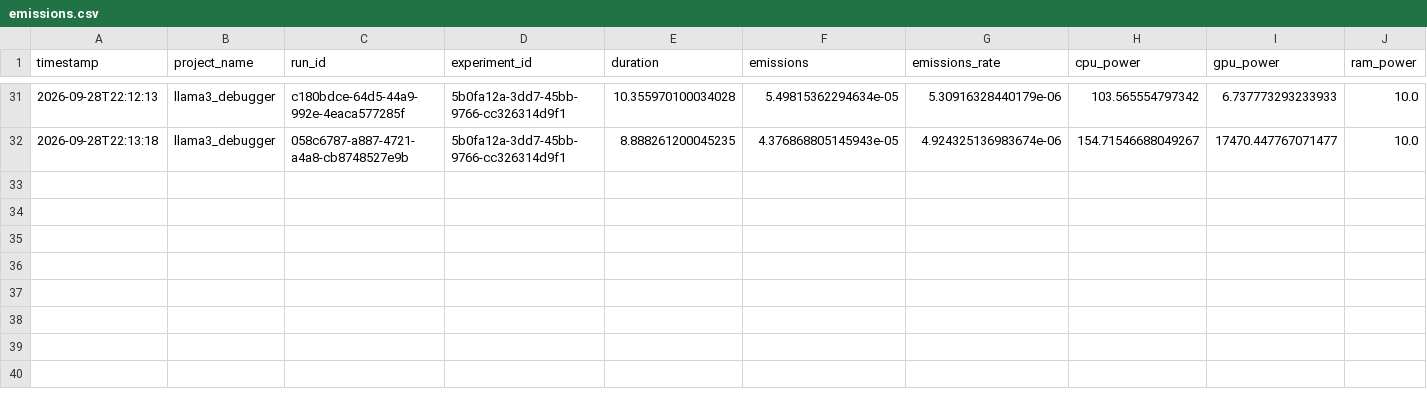
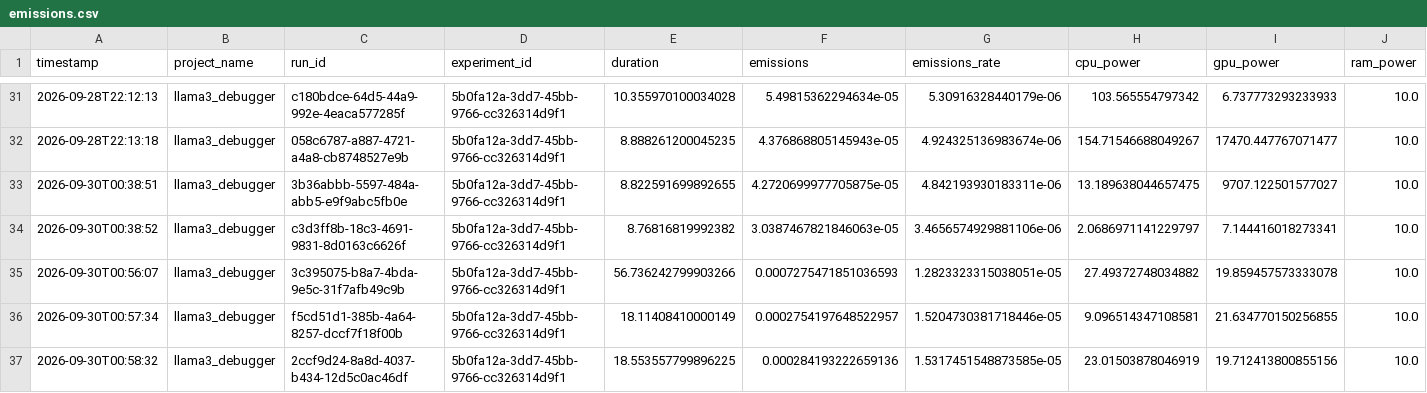
Before and after one commit to samphel-workhard/TOACD-project, a CSV file: 24CSB0A58_CD_Final_Codes (Unzipped Files)/emissions.csv, drawn as a sheet; only a part is shown, gaps mark what is left out; rows hold the shown columns only; the diff names each change by its address in the sheet, - before the commit and + after, or states it on an @@ line.

```diff
--- a/24CSB0A58_CD_Final_Codes (Unzipped Files)/emissions.csv
+++ b/24CSB0A58_CD_Final_Codes (Unzipped Files)/emissions.csv
+row 33: 2026-09-30T00:38:51 | llama3_debugger | 3b36abbb-5597-484a-abb5-e9f9abc5fb0e | 5b0fa12a-3dd7-45bb-9766-cc326314d9f1 | 8.822591699892655 | 4.2720699977705875e-05 | 4.842193930183311e-06 | 13.189638044657475 | 9707.122501577027 | 10.0
+row 34: 2026-09-30T00:38:52 | llama3_debugger | c3d3ff8b-18c3-4691-9831-8d0163c6626f | 5b0fa12a-3dd7-45bb-9766-cc326314d9f1 | 8.76816819992382 | 3.0387467821846063e-05 | 3.4656574929881106e-06 | 2.0686971141229797 | 7.144416018273341 | 10.0
+row 35: 2026-09-30T00:56:07 | llama3_debugger | 3c395075-b8a7-4bda-9e5c-31f7afb49c9b | 5b0fa12a-3dd7-45bb-9766-cc326314d9f1 | 56.736242799903266 | 0.0007275471851036593 | 1.2823323315038051e-05 | 27.49372748034882 | 19.859457573333078 | 10.0
+row 36: 2026-09-30T00:57:34 | llama3_debugger | f5cd51d1-385b-4a64-8257-dccf7f18f00b | 5b0fa12a-3dd7-45bb-9766-cc326314d9f1 | 18.11408410000149 | 0.0002754197648522957 | 1.5204730381718446e-05 | 9.096514347108581 | 21.634770150256855 | 10.0
+row 37: 2026-09-30T00:58:32 | llama3_debugger | 2ccf9d24-8a8d-4037-b434-12d5c0ac46df | 5b0fa12a-3dd7-45bb-9766-cc326314d9f1 | 18.553557799896225 | 0.000284193222659136 | 1.5317451548873585e-05 | 23.01503878046919 | 19.712413800855156 | 10.0
```
Also changed, not shown: 24CSB0A58_CD_Final_Codes (Unzipped Files)/compiler_errors.csv, 1 other file.
